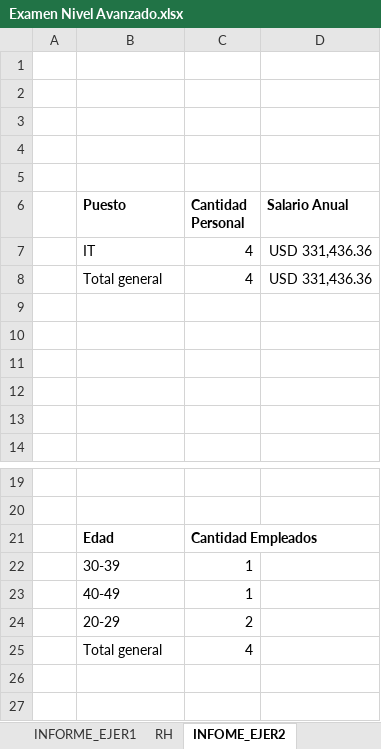
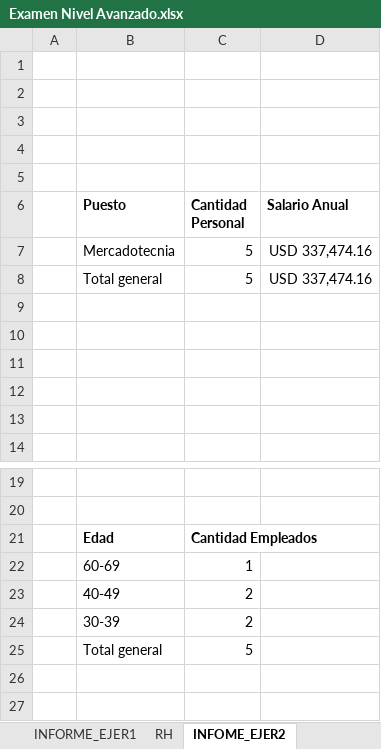
Before and after one commit to Nik-920/CursoExcelCamaraComercio, an Excel workbook: Nivel Avanzado/Examen Nivel Avanzado.xlsx, sheet INFOME_EJER2, drawn as a sheet; only a part is shown, gaps mark what is left out; values as stored, in another font and other column widths than the file's, no borders; charts and pictures not drawn; removed rows and columns are numbered as before the commit, all else as after; the diff names each change by its address in the sheet, - before the commit and + after, or states it on an @@ line.

Commit message:
REALIZANDO EJERCICIOS DE NIVEL AVANZADO DE EXCEL

```diff
--- a/Nivel Avanzado/Examen Nivel Avanzado.xlsx (sheet INFOME_EJER2)
+++ b/Nivel Avanzado/Examen Nivel Avanzado.xlsx (sheet INFOME_EJER2)
-row 7:  | IT | 4 | USD 331,436.36
-row 8:  | Total general | 4 | USD 331,436.36
+row 7:  | Mercadotecnia | 5 | USD 337,474.16
+row 8:  | Total general | 5 | USD 337,474.16
-B22 (Puesto): 30-39
+B22 (Puesto): 60-69
-C23 (Cantidad Personal): 1
+C23 (Cantidad Personal): 2
-B24 (Puesto): 20-29
+B24 (Puesto): 30-39
-C25 (Cantidad Personal): 4
+C25 (Cantidad Personal): 5
```
Also changed, not shown: charts or pictures.
